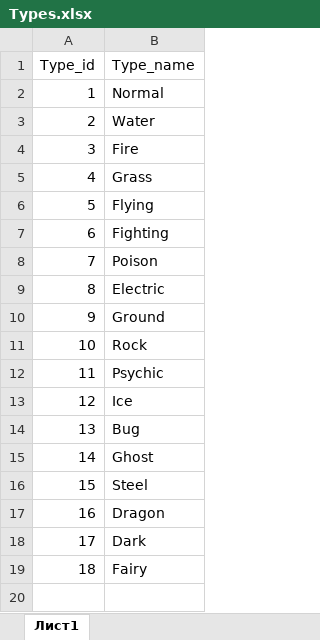
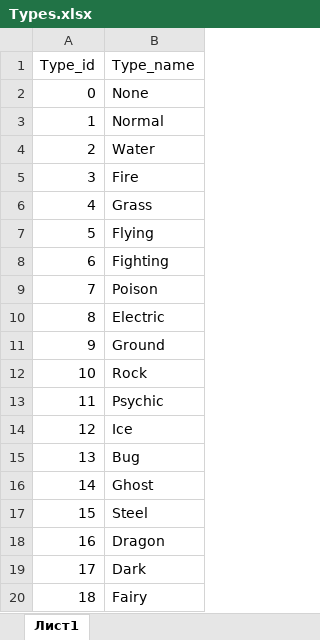
Before and after one commit to TuytsynArtem/Python_Proj, an Excel workbook: Data/Types.xlsx, sheet Лист1, drawn as a sheet; values as stored, in another font and other column widths than the file's, no borders; the diff names each change by its address in the sheet, - before the commit and + after, or states it on an @@ line.

```diff
--- a/Data/Types.xlsx (sheet Лист1)
+++ b/Data/Types.xlsx (sheet Лист1)
+row 2: 0 | None
```
Also changed, not shown: Data/Ability.xlsx, Data/Pdx.xlsx, 26 other files.
